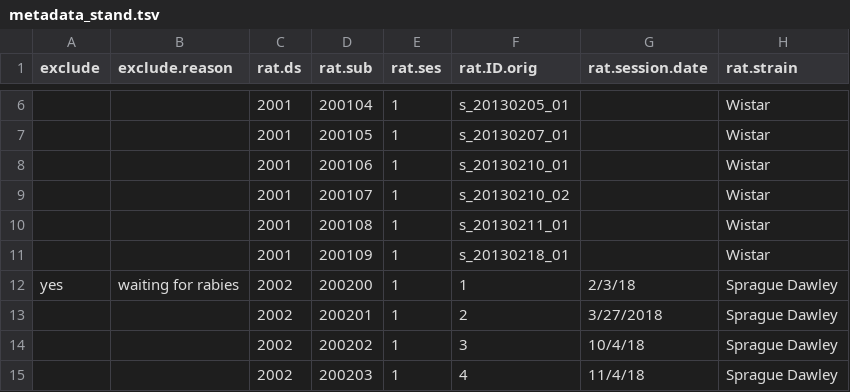
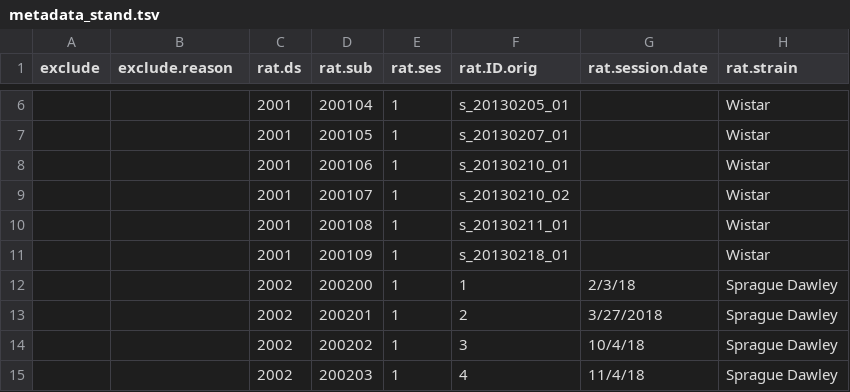
Before and after one commit to grandjeanlab/multirat_se, a TSV file: script/table/metadata_stand.tsv, drawn as a sheet; only a part is shown, gaps mark what is left out; the diff names each change by its address in the sheet, - before the commit and + after, or states it on an @@ line.

Commit message:
update

```diff
--- a/script/table/metadata_stand.tsv
+++ b/script/table/metadata_stand.tsv
-A12 (exclude): yes
+A12 (exclude): (empty)
-B12 (exclude.reason): waiting for rabies
+B12 (exclude.reason): (empty)
```
